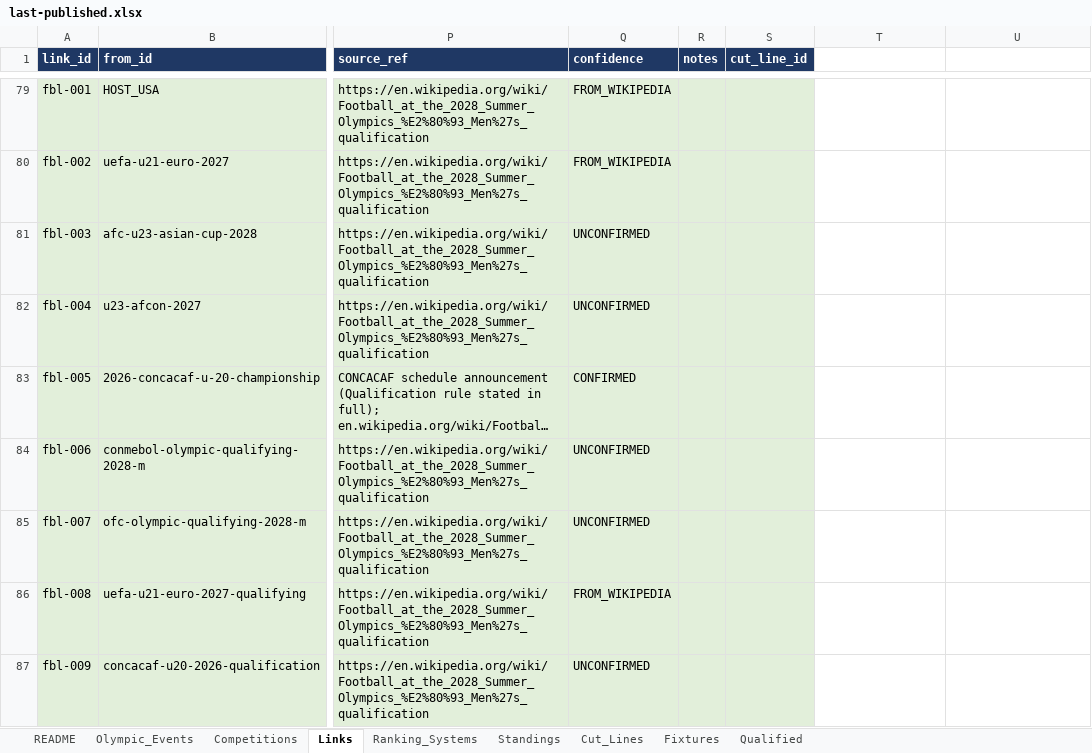
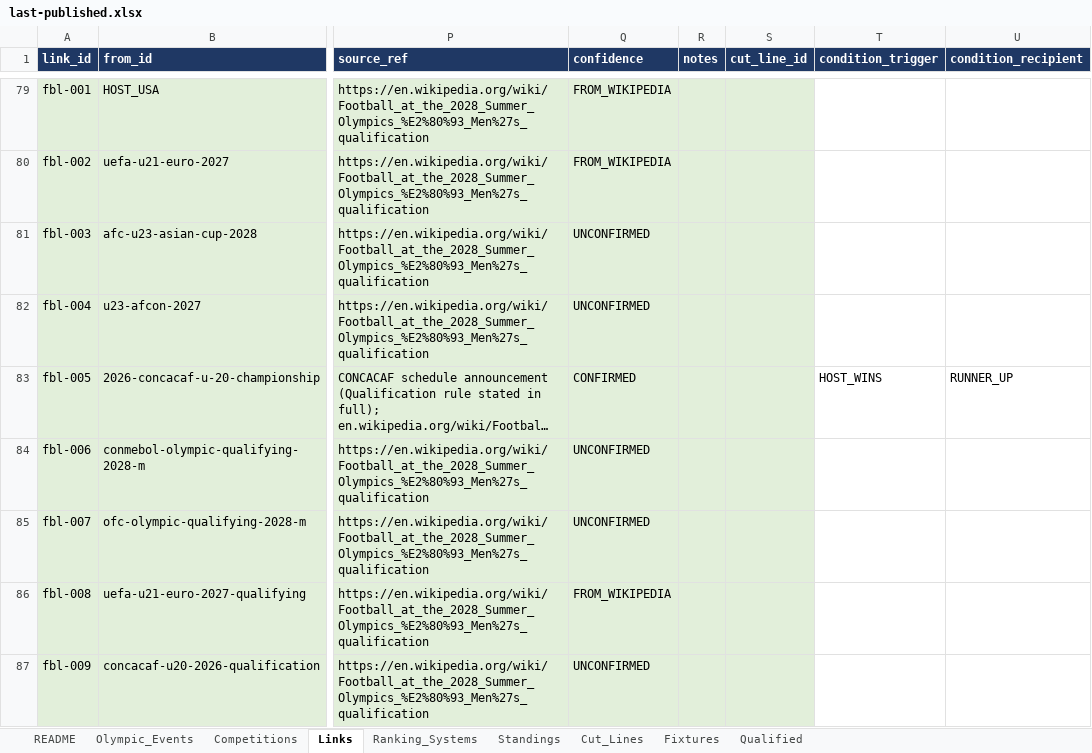
Before and after one commit to CarterMedved/la28, an Excel workbook: state/last-published.xlsx, sheet Links, drawn as a sheet; only a part is shown, gaps mark what is left out; long unchanged cells end in …; values as stored, in another font and other column widths than the file's, no borders; charts and pictures not drawn; the diff covers the shown part only; the diff names each change by its address in the sheet, - before the commit and + after, or states it on an @@ line.

```diff
--- a/state/last-published.xlsx (sheet Links)
+++ b/state/last-published.xlsx (sheet Links)
-T1: (empty)
+T1: condition_trigger
-T1:U1 fill: none
+T1:U1 fill: #1F3864
-U1: (empty)
+U1: condition_recipient
-T83 (condition_trigger): (empty)
+T83 (condition_trigger): HOST_WINS
-U83 (condition_recipient): (empty)
+U83 (condition_recipient): RUNNER_UP
```
Also changed, not shown: 4 edited cells elsewhere in this sheet, 2 other files.
